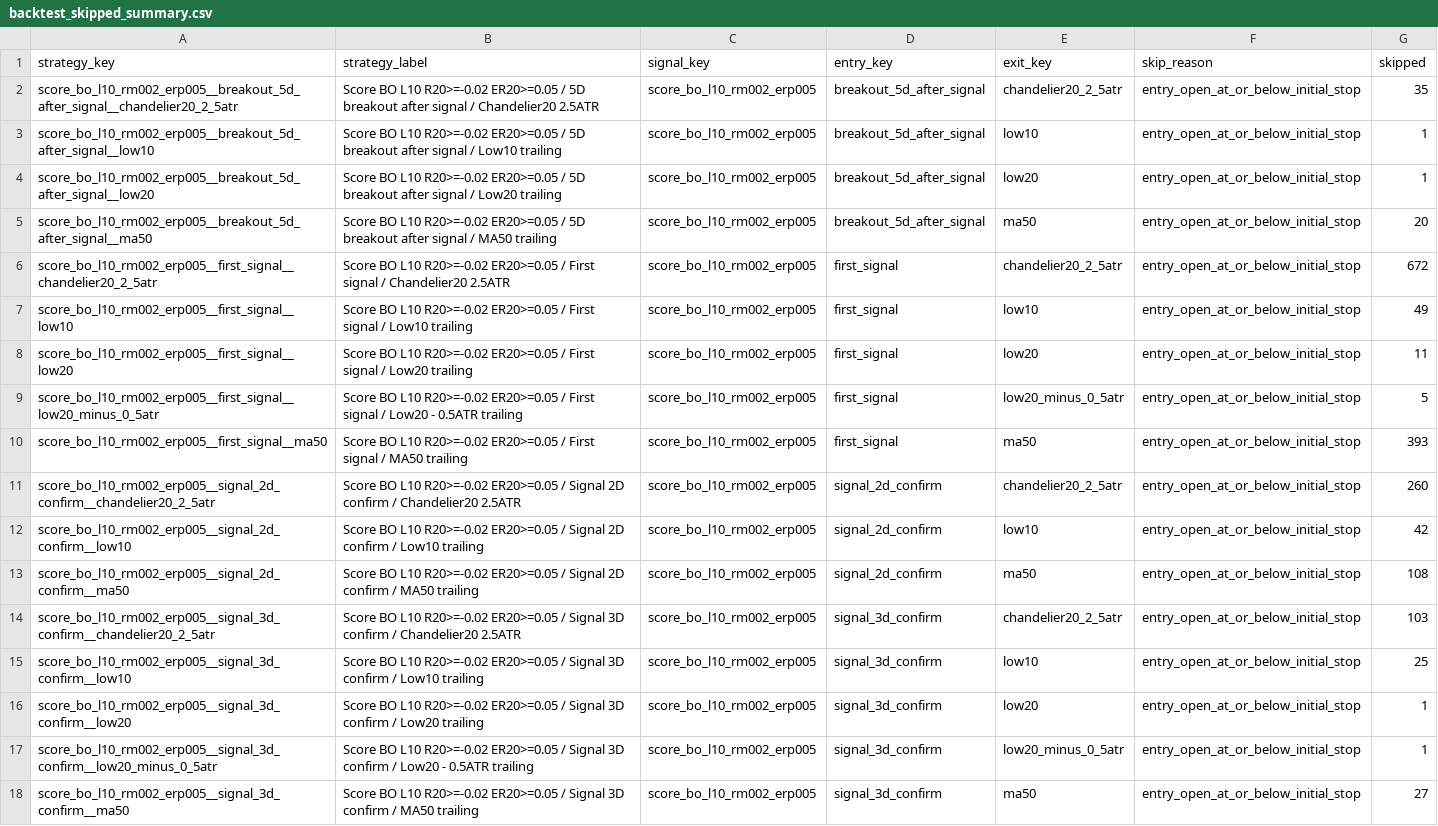
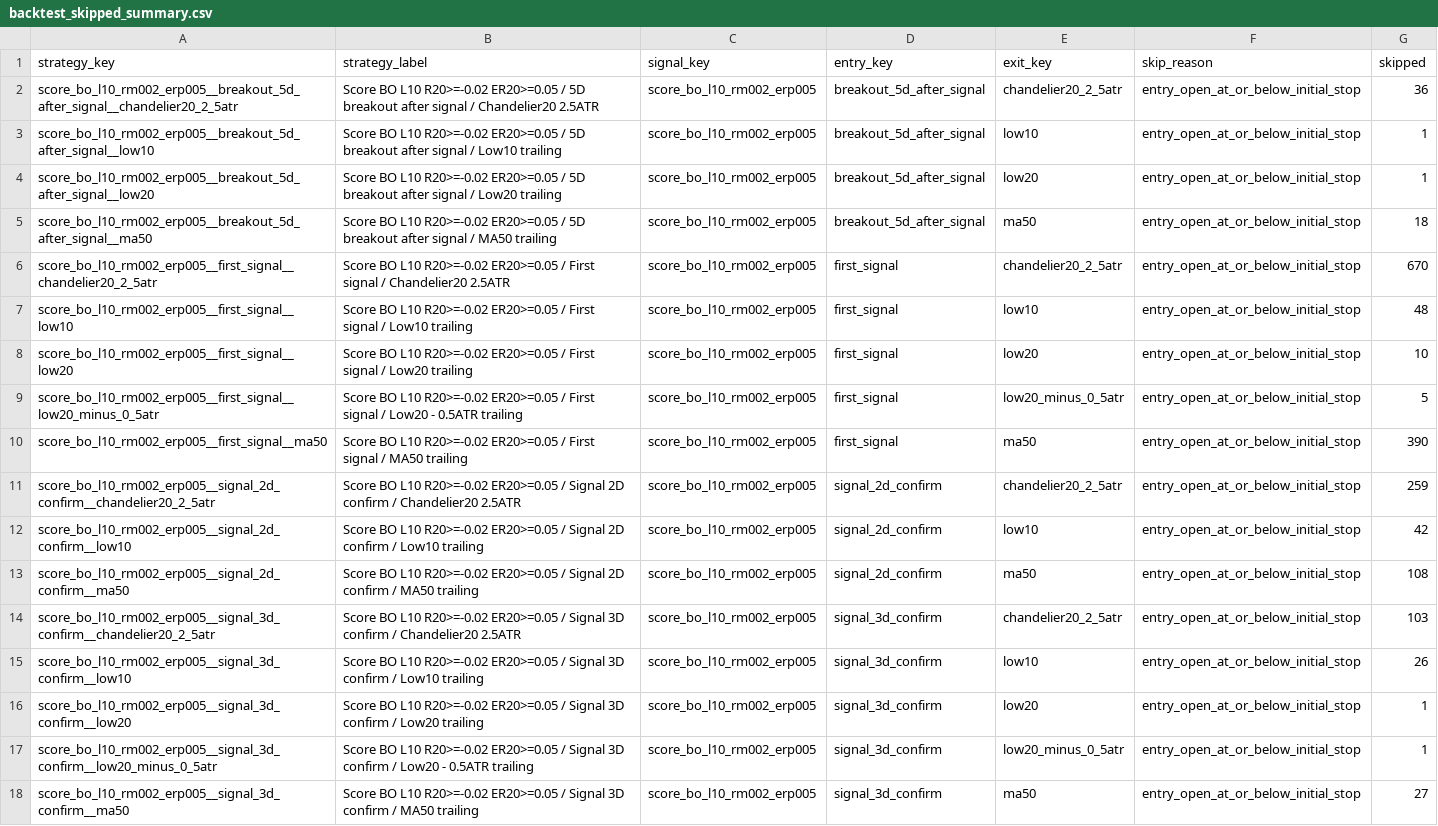
Before and after one commit to goodyyj617/trend-energy-etf-scanner, a CSV file: docs/data/backtest_skipped_summary.csv, drawn as a sheet; only a part is shown; the diff covers the shown part only.

```diff
--- a/docs/data/backtest_skipped_summary.csv
+++ b/docs/data/backtest_skipped_summary.csv
@@ -1,12 +1,12 @@
 strategy_key,strategy_label,signal_key,entry_key,exit_key,skip_reason,skipped
-score_bo_l10_rm002_erp005__breakout_5d_after_signal__chandelier20_2_5atr,Score BO L10 R20>=-0.02 ER20>=0.05 / 5D breakout after signal / Chandelier20 2.5ATR,score_bo_l10_rm002_erp005,breakout_5d_after_signal,chandelier20_2_5atr,entry_open_at_or_below_initial_stop,35
+score_bo_l10_rm002_erp005__breakout_5d_after_signal__chandelier20_2_5atr,Score BO L10 R20>=-0.02 ER20>=0.05 / 5D breakout after signal / Chandelier20 2.5ATR,score_bo_l10_rm002_erp005,breakout_5d_after_signal,chandelier20_2_5atr,entry_open_at_or_below_initial_stop,36
 score_bo_l10_rm002_erp005__breakout_5d_after_signal__low10,Score BO L10 R20>=-0.02 ER20>=0.05 / 5D breakout after signal / Low10 trailing,score_bo_l10_rm002_erp005,breakout_5d_after_signal,low10,entry_open_at_or_below_initial_stop,1
 score_bo_l10_rm002_erp005__breakout_5d_after_signal__low20,Score BO L10 R20>=-0.02 ER20>=0.05 / 5D breakout after signal / Low20 trailing,score_bo_l10_rm002_erp005,breakout_5d_after_signal,low20,entry_open_at_or_below_initial_stop,1
-score_bo_l10_rm002_erp005__breakout_5d_after_signal__ma50,Score BO L10 R20>=-0.02 ER20>=0.05 / 5D breakout after signal / MA50 trailing,score_bo_l10_rm002_erp005,breakout_5d_after_signal,ma50,entry_open_at_or_below_initial_stop,20
-score_bo_l10_rm002_erp005__first_signal__chandelier20_2_5atr,Score BO L10 R20>=-0.02 ER20>=0.05 / First signal / Chandelier20 2.5ATR,score_bo_l10_rm002_erp005,first_signal,chandelier20_2_5atr,entry_open_at_or_below_initial_stop,672
-score_bo_l10_rm002_erp005__first_signal__low10,Score BO L10 R20>=-0.02 ER20>=0.05 / First signal / Low10 trailing,score_bo_l10_rm002_erp005,first_signal,low10,entry_open_at_or_below_initial_stop,49
-score_bo_l10_rm002_erp005__first_signal__low20,Score BO L10 R20>=-0.02 ER20>=0.05 / First signal / Low20 trailing,score_bo_l10_rm002_erp005,first_signal,low20,entry_open_at_or_below_initial_stop,11
+score_bo_l10_rm002_erp005__breakout_5d_after_signal__ma50,Score BO L10 R20>=-0.02 ER20>=0.05 / 5D breakout after signal / MA50 trailing,score_bo_l10_rm002_erp005,breakout_5d_after_signal,ma50,entry_open_at_or_below_initial_stop,18
+score_bo_l10_rm002_erp005__first_signal__chandelier20_2_5atr,Score BO L10 R20>=-0.02 ER20>=0.05 / First signal / Chandelier20 2.5ATR,score_bo_l10_rm002_erp005,first_signal,chandelier20_2_5atr,entry_open_at_or_below_initial_stop,670
+score_bo_l10_rm002_erp005__first_signal__low10,Score BO L10 R20>=-0.02 ER20>=0.05 / First signal / Low10 trailing,score_bo_l10_rm002_erp005,first_signal,low10,entry_open_at_or_below_initial_stop,48
+score_bo_l10_rm002_erp005__first_signal__low20,Score BO L10 R20>=-0.02 ER20>=0.05 / First signal / Low20 trailing,score_bo_l10_rm002_erp005,first_signal,low20,entry_open_at_or_below_initial_stop,10
 score_bo_l10_rm002_erp005__first_signal__low20_minus_0_5atr,Score BO L10 R20>=-0.02 ER20>=0.05 / First signal / Low20 - 0.5ATR trailing,score_bo_l10_rm002_erp005,first_signal,low20_minus_0_5atr,entry_open_at_or_below_initial_stop,5
-score_bo_l10_rm002_erp005__first_signal__ma50,Score BO L10 R20>=-0.02 ER20>=0.05 / First signal / MA50 trailing,score_bo_l10_rm002_erp005,first_signal,ma50,entry_open_at_or_below_initial_stop,393
-score_bo_l10_rm002_erp005__signal_2d_confirm__chandelier20_2_5atr,Score BO L10 R20>=-0.02 ER20>=0.05 / Signal 2D confirm / Chandelier20 2.5ATR,score_bo_l10_rm002_erp005,signal_2d_confirm,chandelier20_2_5atr,entry_open_at_or_below_initial_stop,260
+score_bo_l10_rm002_erp005__first_signal__ma50,Score BO L10 R20>=-0.02 ER20>=0.05 / First signal / MA50 trailing,score_bo_l10_rm002_erp005,first_signal,ma50,entry_open_at_or_below_initial_stop,390
+score_bo_l10_rm002_erp005__signal_2d_confirm__chandelier20_2_5atr,Score BO L10 R20>=-0.02 ER20>=0.05 / Signal 2D confirm / Chandelier20 2.5ATR,score_bo_l10_rm002_erp005,signal_2d_confirm,chandelier20_2_5atr,entry_open_at_or_below_initial_stop,259
 score_bo_l10_rm002_erp005__signal_2d_confirm__low10,Score BO L10 R20>=-0.02 ER20>=0.05 / Signal 2D confirm / Low10 trailing,score_bo_l10_rm002_erp005,signal_2d_confirm,low10,entry_open_at_or_below_initial_stop,42
@@ -14,3 +14,3 @@ score_bo_l10_rm002_erp005__signal_2d_confirm__ma50,Score BO L10 R20>=-0.02 ER20>
 score_bo_l10_rm002_erp005__signal_3d_confirm__chandelier20_2_5atr,Score BO L10 R20>=-0.02 ER20>=0.05 / Signal 3D confirm / Chandelier20 2.5ATR,score_bo_l10_rm002_erp005,signal_3d_confirm,chandelier20_2_5atr,entry_open_at_or_below_initial_stop,103
-score_bo_l10_rm002_erp005__signal_3d_confirm__low10,Score BO L10 R20>=-0.02 ER20>=0.05 / Signal 3D confirm / Low10 trailing,score_bo_l10_rm002_erp005,signal_3d_confirm,low10,entry_open_at_or_below_initial_stop,25
+score_bo_l10_rm002_erp005__signal_3d_confirm__low10,Score BO L10 R20>=-0.02 ER20>=0.05 / Signal 3D confirm / Low10 trailing,score_bo_l10_rm002_erp005,signal_3d_confirm,low10,entry_open_at_or_below_initial_stop,26
 score_bo_l10_rm002_erp005__signal_3d_confirm__low20,Score BO L10 R20>=-0.02 ER20>=0.05 / Signal 3D confirm / Low20 trailing,score_bo_l10_rm002_erp005,signal_3d_confirm,low20,entry_open_at_or_below_initial_stop,1
```
Also changed, not shown: 117 edited cells elsewhere in this file, docs/data/backtest_portfolio_strategy_summary.csv, docs/data/backtest_recent_trades.csv, 49 other files.
